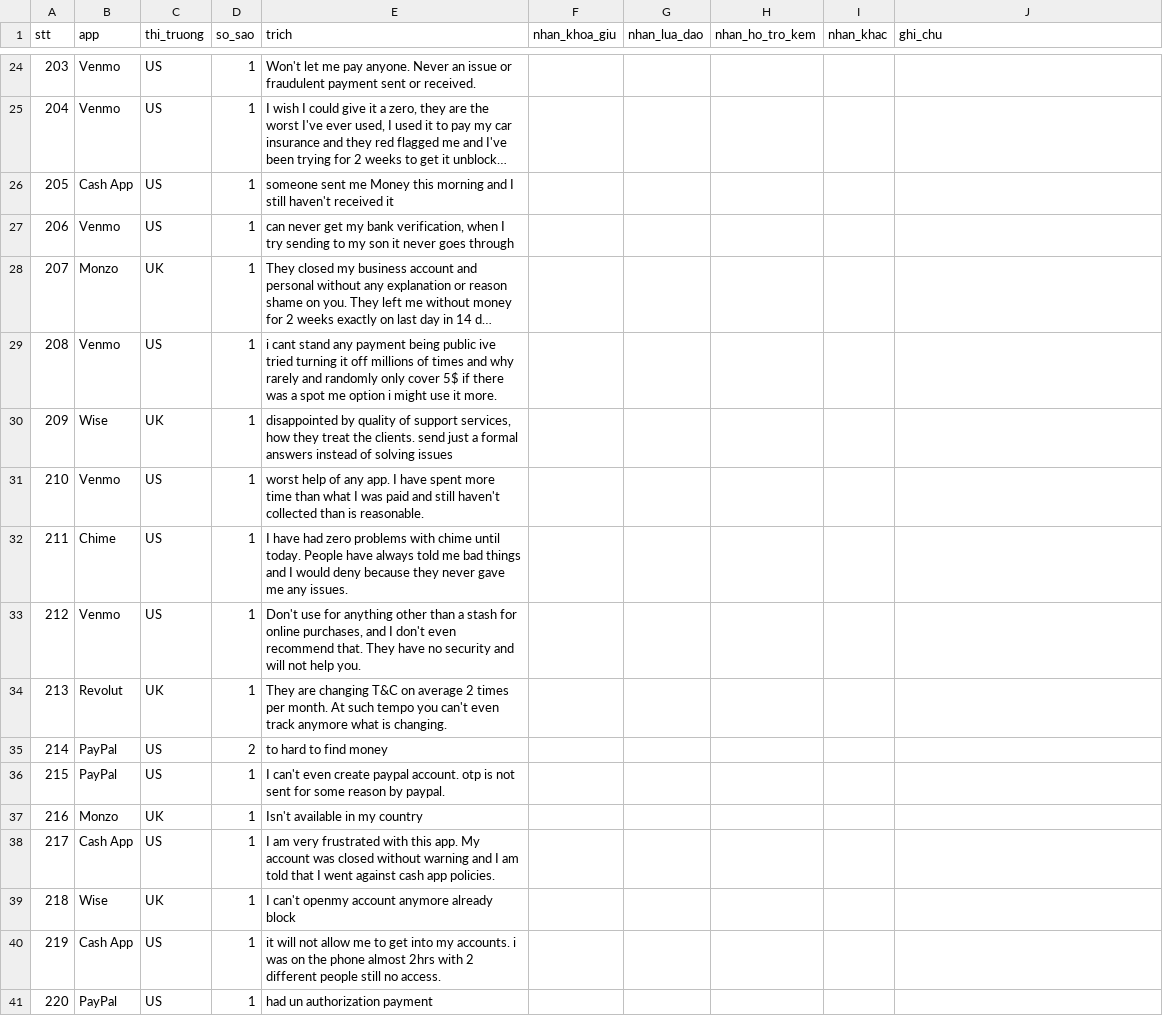
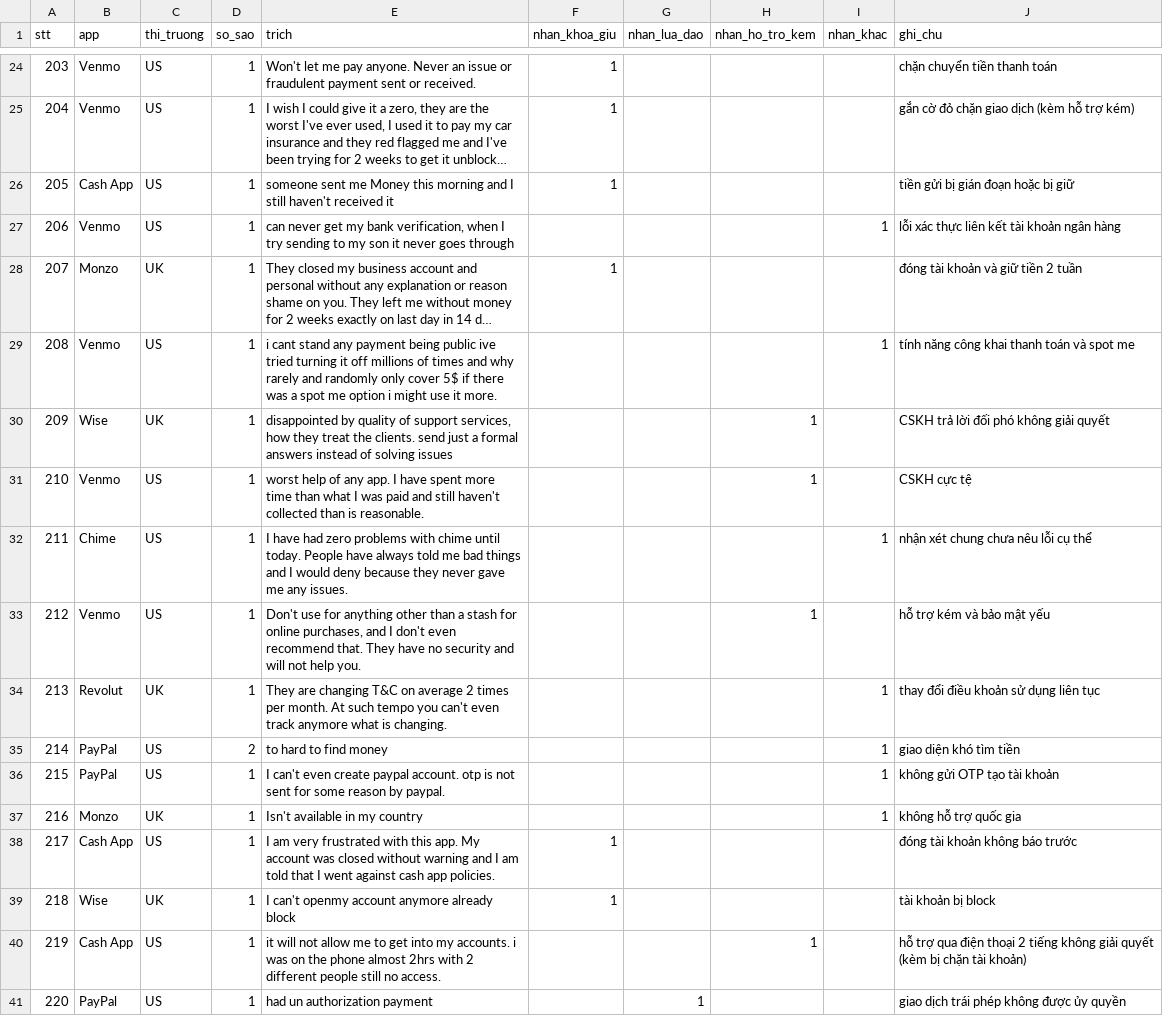
Before and after one commit to Chill2004/K5-Day15-L3A-CATH, a CSV file: evidence/reviews_check_ha.csv, drawn as a sheet; only a part is shown, gaps mark what is left out; long unchanged cells end in …; the diff covers the shown part only; the diff names each change by its address in the sheet, - before the commit and + after, or states it on an @@ line.

```diff
--- a/evidence/reviews_check_ha.csv
+++ b/evidence/reviews_check_ha.csv
-F24:F26 (nhan_khoa_giu): (empty)
+F24:F26 (nhan_khoa_giu): 1
-J24 (ghi_chu): (empty)
+J24 (ghi_chu): chặn chuyển tiền thanh toán
-J25 (ghi_chu): (empty)
+J25 (ghi_chu): gắn cờ đỏ chặn giao dịch (kèm hỗ trợ kém)
-J26 (ghi_chu): (empty)
+J26 (ghi_chu): tiền gửi bị gián đoạn hoặc bị giữ
-I27 (nhan_khac): (empty)
+I27 (nhan_khac): 1
-J27 (ghi_chu): (empty)
+J27 (ghi_chu): lỗi xác thực liên kết tài khoản ngân hàng
-F28 (nhan_khoa_giu): (empty)
+F28 (nhan_khoa_giu): 1
-J28 (ghi_chu): (empty)
+J28 (ghi_chu): đóng tài khoản và giữ tiền 2 tuần
-I29 (nhan_khac): (empty)
+I29 (nhan_khac): 1
-J29 (ghi_chu): (empty)
+J29 (ghi_chu): tính năng công khai thanh toán và spot me
-H30:H31 (nhan_ho_tro_kem): (empty)
+H30:H31 (nhan_ho_tro_kem): 1
-J30 (ghi_chu): (empty)
+J30 (ghi_chu): CSKH trả lời đối phó không giải quyết
-J31 (ghi_chu): (empty)
+J31 (ghi_chu): CSKH cực tệ
-I32 (nhan_khac): (empty)
+I32 (nhan_khac): 1
-J32 (ghi_chu): (empty)
+J32 (ghi_chu): nhận xét chung chưa nêu lỗi cụ thể
-H33 (nhan_ho_tro_kem): (empty)
+H33 (nhan_ho_tro_kem): 1
-J33 (ghi_chu): (empty)
+J33 (ghi_chu): hỗ trợ kém và bảo mật yếu
-I34:I37 (nhan_khac): (empty)
+I34:I37 (nhan_khac): 1
-J34 (ghi_chu): (empty)
+J34 (ghi_chu): thay đổi điều khoản sử dụng liên tục
-J35 (ghi_chu): (empty)
+J35 (ghi_chu): giao diện khó tìm tiền
-J36 (ghi_chu): (empty)
+J36 (ghi_chu): không gửi OTP tạo tài khoản
-J37 (ghi_chu): (empty)
+J37 (ghi_chu): không hỗ trợ quốc gia
-F38:F39 (nhan_khoa_giu): (empty)
+F38:F39 (nhan_khoa_giu): 1
-J38 (ghi_chu): (empty)
+J38 (ghi_chu): đóng tài khoản không báo trước
-J39 (ghi_chu): (empty)
+J39 (ghi_chu): tài khoản bị block
-H40 (nhan_ho_tro_kem): (empty)
+H40 (nhan_ho_tro_kem): 1
-J40 (ghi_chu): (empty)
+J40 (ghi_chu): hỗ trợ qua điện thoại 2 tiếng không giải quyết (kèm bị chặn tài khoản)
-G41 (nhan_lua_dao): (empty)
+G41 (nhan_lua_dao): 1
-J41 (ghi_chu): (empty)
+J41 (ghi_chu): giao dịch trái phép không được ủy quyền
```
Also changed, not shown: 44 edited cells elsewhere in this file, 2 other files.
